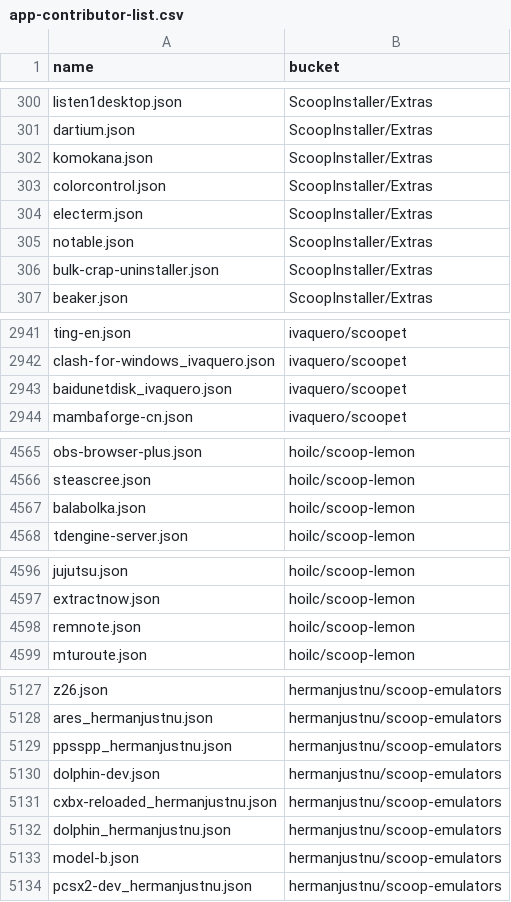
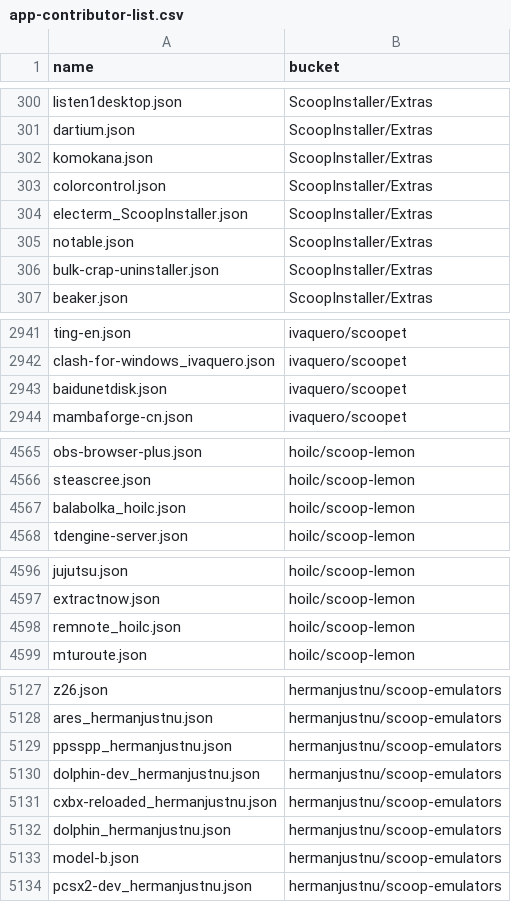
Before and after one commit to hqiwei/scoop-apps, a CSV file: app-contributor-list.csv, drawn as a sheet; only a part is shown, gaps mark what is left out; the diff covers the shown part only.

```diff
--- a/app-contributor-list.csv
+++ b/app-contributor-list.csv
@@ -303,3 +303,3 @@ komokana.json,ScoopInstaller/Extras
 colorcontrol.json,ScoopInstaller/Extras
-electerm.json,ScoopInstaller/Extras
+electerm_ScoopInstaller.json,ScoopInstaller/Extras
 notable.json,ScoopInstaller/Extras
@@ -2942,3 +2942,3 @@ ting-en.json,ivaquero/scoopet
 clash-for-windows_ivaquero.json,ivaquero/scoopet
-baidunetdisk_ivaquero.json,ivaquero/scoopet
+baidunetdisk.json,ivaquero/scoopet
 mambaforge-cn.json,ivaquero/scoopet
@@ -4566,3 +4566,3 @@ obs-browser-plus.json,hoilc/scoop-lemon
 steascree.json,hoilc/scoop-lemon
-balabolka.json,hoilc/scoop-lemon
+balabolka_hoilc.json,hoilc/scoop-lemon
 tdengine-server.json,hoilc/scoop-lemon
@@ -4597,3 +4597,3 @@ jujutsu.json,hoilc/scoop-lemon
 extractnow.json,hoilc/scoop-lemon
-remnote.json,hoilc/scoop-lemon
+remnote_hoilc.json,hoilc/scoop-lemon
 mturoute.json,hoilc/scoop-lemon
@@ -5129,3 +5129,3 @@ ares_hermanjustnu.json,hermanjustnu/scoop-emulators
 ppsspp_hermanjustnu.json,hermanjustnu/scoop-emulators
-dolphin-dev.json,hermanjustnu/scoop-emulators
+dolphin-dev_hermanjustnu.json,hermanjustnu/scoop-emulators
 cxbx-reloaded_hermanjustnu.json,hermanjustnu/scoop-emulators
```
Also changed, not shown: 2 edited cells elsewhere in this file, 58 other files.
